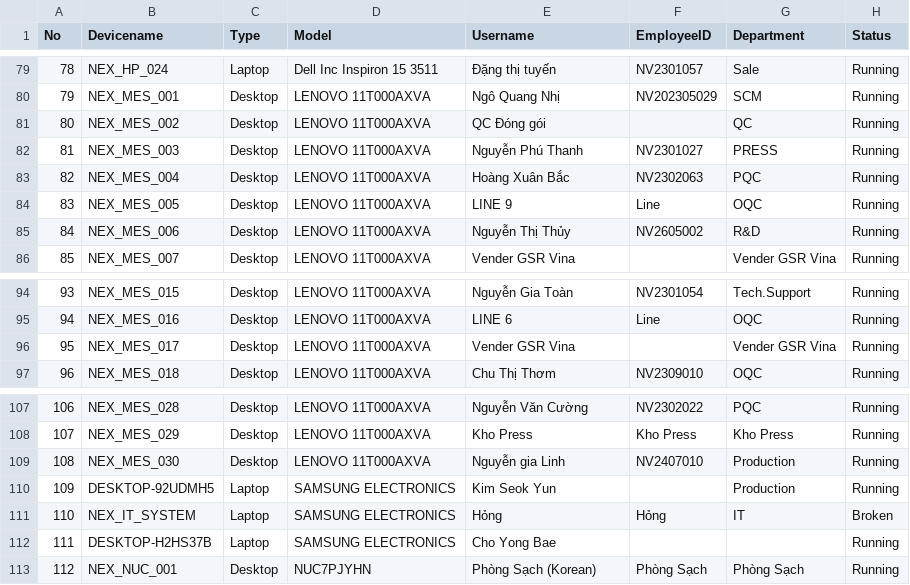
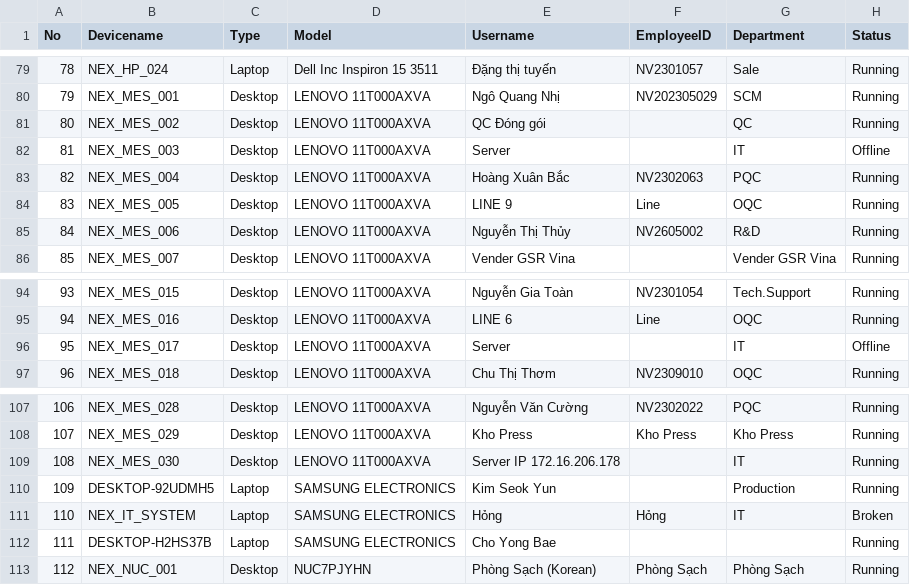
Before and after one commit to ItHelpdesl/it-asset-dashboard, a CSV file: may-tinh.csv, drawn as a sheet; only a part is shown, gaps mark what is left out.

Commit message:
Add files via upload

```diff
--- a/may-tinh.csv
+++ b/may-tinh.csv
@@ -81,3 +81,3 @@
 80,NEX_MES_002,Desktop, LENOVO 11T000AXVA,QC Đóng gói ,,QC,Running
-81,NEX_MES_003,Desktop, LENOVO 11T000AXVA,Nguyễn Phú Thanh,NV2301027,PRESS,Running
+81,NEX_MES_003,Desktop, LENOVO 11T000AXVA,Server,,IT,Offline
 82,NEX_MES_004,Desktop, LENOVO 11T000AXVA,Hoàng Xuân Bắc,NV2302063,PQC,Running
@@ -95,3 +95,3 @@
 94,NEX_MES_016,Desktop, LENOVO 11T000AXVA,LINE 6,Line ,OQC,Running
-95,NEX_MES_017,Desktop, LENOVO 11T000AXVA,Vender GSR Vina,,Vender GSR Vina,Running
+95,NEX_MES_017,Desktop, LENOVO 11T000AXVA,Server ,,IT,Offline
 96,NEX_MES_018,Desktop, LENOVO 11T000AXVA,Chu Thị Thơm,NV2309010,OQC,Running
@@ -108,3 +108,3 @@
 107,NEX_MES_029,Desktop, LENOVO 11T000AXVA,Kho Press,Kho Press,Kho Press,Running
-108,NEX_MES_030,Desktop, LENOVO 11T000AXVA,Nguyễn gia Linh,NV2407010,Production,Running
+108,NEX_MES_030,Desktop, LENOVO 11T000AXVA,Server IP 172.16.206.178 ,,IT,Running
 109,DESKTOP-92UDMH5,Laptop,SAMSUNG ELECTRONICS ,Kim Seok Yun,,Production,Running
```
